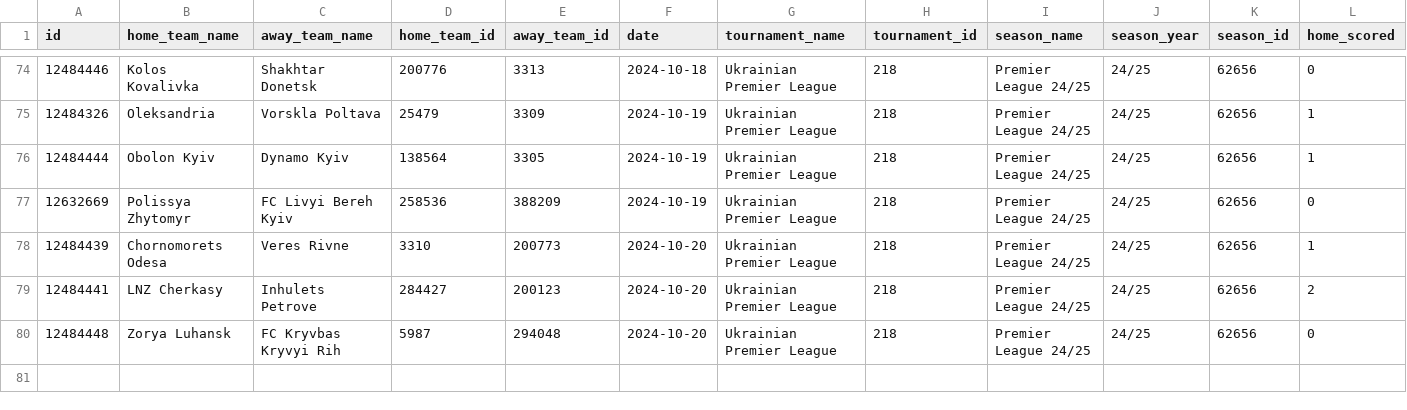
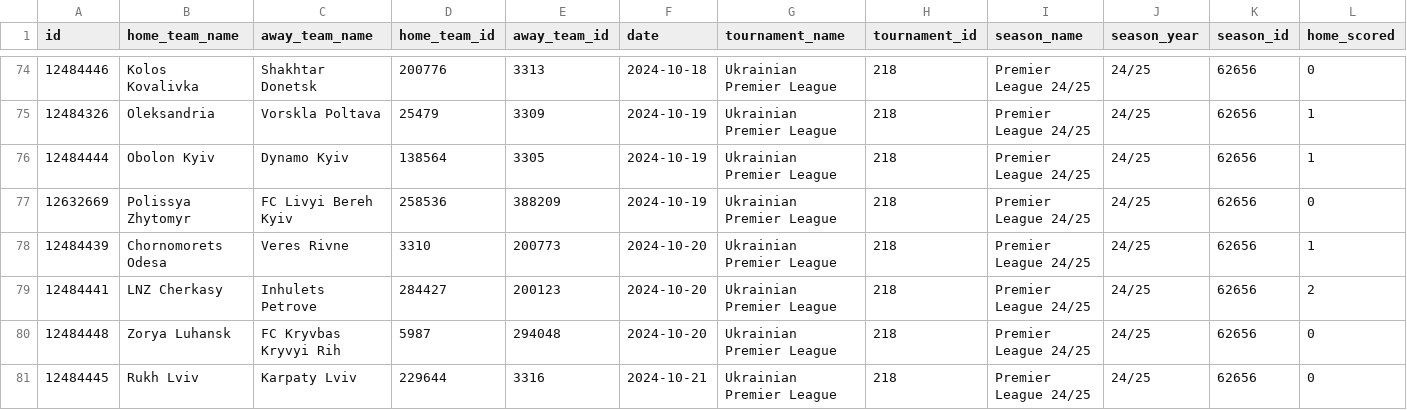
Before and after one commit to oyakymchuk/upl_shotmap, a CSV file: data/matches/upl_matches.csv, drawn as a sheet; only a part is shown, gaps mark what is left out; rows hold the shown columns only; the diff names each change by its address in the sheet, - before the commit and + after, or states it on an @@ line.

```diff
--- a/data/matches/upl_matches.csv
+++ b/data/matches/upl_matches.csv
+row 81: 12484445 | Rukh Lviv | Karpaty Lviv | 229644 | 3316 | 2024-10-21 | Ukrainian Premier League | 218 | Premier League 24/25 | 24/25 | 62656 | 0
```
